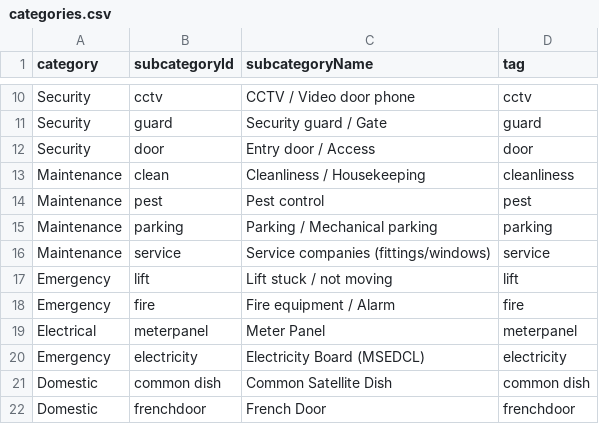
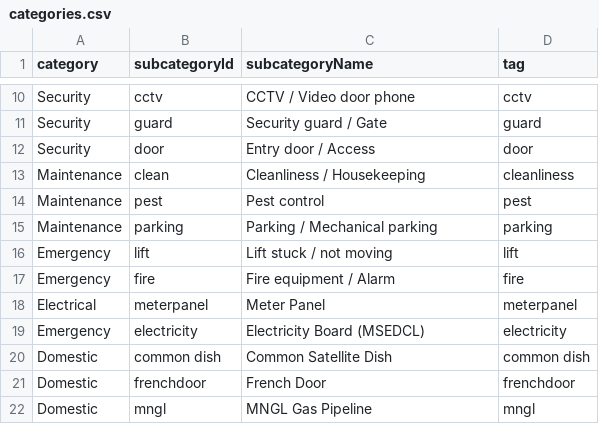
Before and after one commit to vivekkulthe/Parshwa, a CSV file: categories.csv, drawn as a sheet; only a part is shown, gaps mark what is left out; the shorter side is filled out with more unchanged rows; the diff names each change by its address in the sheet, - before the commit and + after, or states it on an @@ line.

Commit message:
Update categories.csv

```diff
--- a/categories.csv
+++ b/categories.csv
-row 16: Maintenance | service | Service companies (fittings/windows) | service
```
